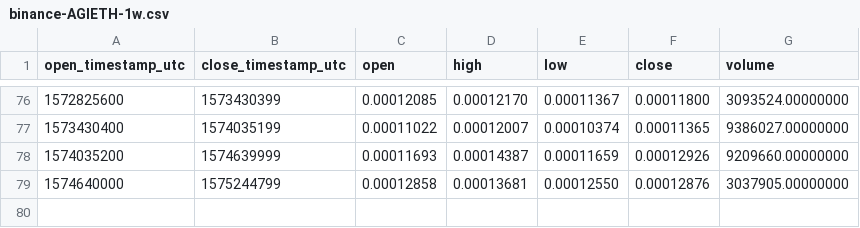
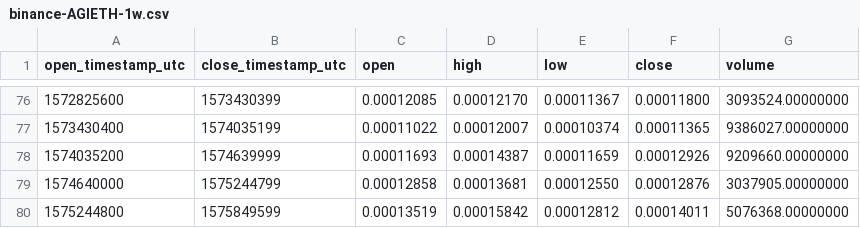
Before and after one commit to cryptobigbro/binance-AGIETH, a CSV file: binance-AGIETH-1w.csv, drawn as a sheet; only a part is shown, gaps mark what is left out; the diff names each change by its address in the sheet, - before the commit and + after, or states it on an @@ line.

```diff
--- a/binance-AGIETH-1w.csv
+++ b/binance-AGIETH-1w.csv
+row 80: 1575244800 | 1575849599 | 0.00013519 | 0.00015842 | 0.00012812 | 0.00014011 | 5076368.00000000
```
Also changed, not shown: binance-AGIETH-1d.csv, 1 other file.
